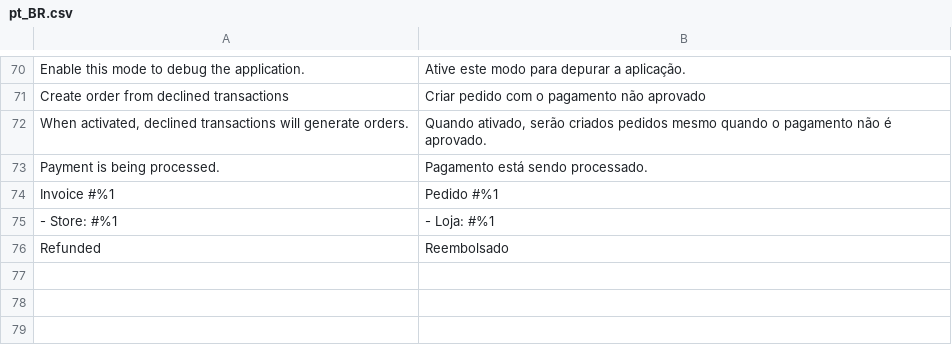
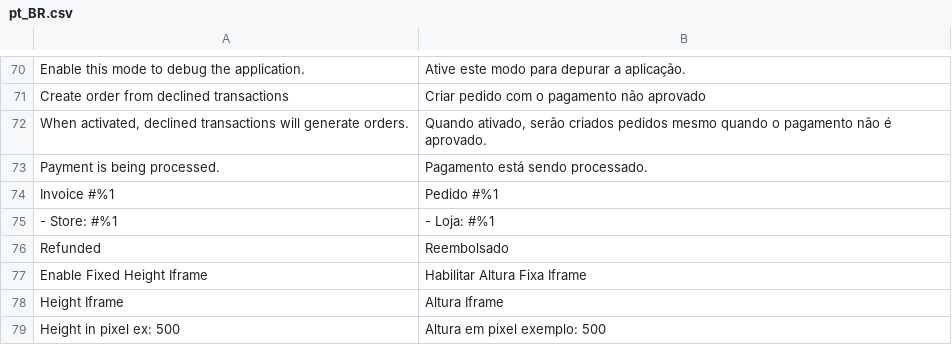
Before and after one commit to ericflemes/magento2-module, a CSV file: i18n/pt_BR.csv, drawn as a sheet; only a part is shown, gaps mark what is left out.

Commit message:
iframe height

```diff
--- a/i18n/pt_BR.csv
+++ b/i18n/pt_BR.csv
@@ -76 +76,4 @@
 "Refunded","Reembolsado"
+"Enable Fixed Height Iframe","Habilitar Altura Fixa Iframe"
+"Height Iframe","Altura Iframe"
+"Height in pixel ex: 500","Altura em pixel exemplo: 500"
```
Also changed, not shown: 6 other files.
